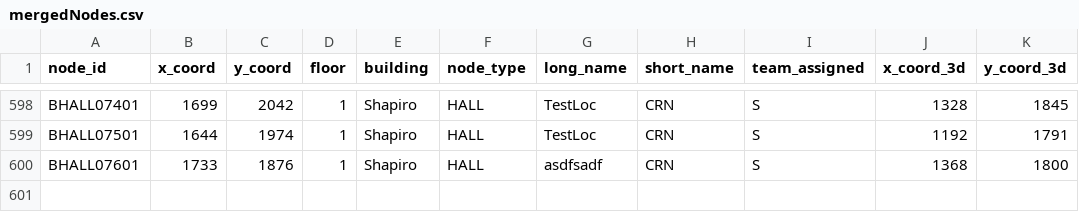
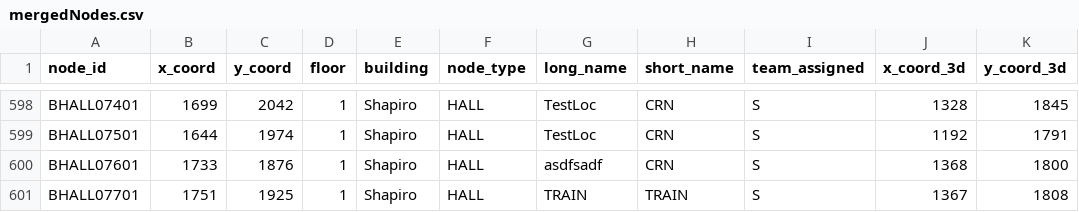
Before and after one commit to MitchGaines/CS3733D18_SarcasticSquonks, a CSV file: csv/mergedNodes.csv, drawn as a sheet; only a part is shown, gaps mark what is left out; the diff names each change by its address in the sheet, - before the commit and + after, or states it on an @@ line.

```diff
--- a/csv/mergedNodes.csv
+++ b/csv/mergedNodes.csv
+row 601: BHALL07701 | 1751 | 1925 | 1 | Shapiro | HALL | TRAIN | TRAIN | S | 1367 | 1808
```
Also changed, not shown: 4 other files.
